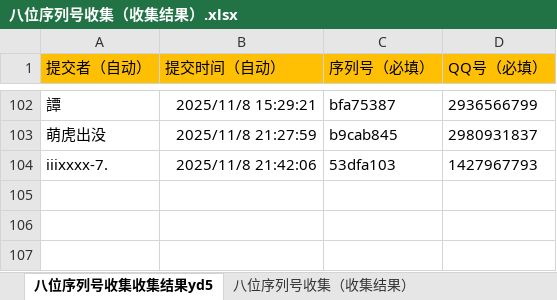
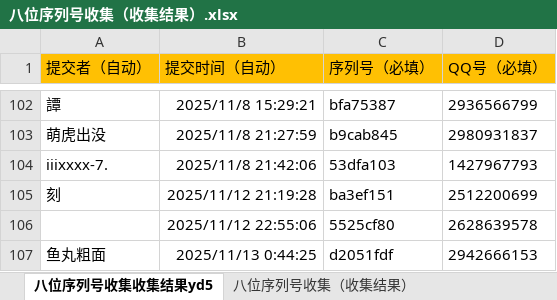
Before and after one commit to tonzy-su/DeviceCheck_data, an Excel workbook: data/八位序列号收集（收集结果）.xlsx, sheet 八位序列号收集收集结果yd5, drawn as a sheet; only a part is shown, gaps mark what is left out; values as stored, in another font and other column widths than the file's, no borders; the diff names each change by its address in the sheet, - before the commit and + after, or states it on an @@ line.

Commit message:
Add files via upload

```diff
--- a/data/八位序列号收集（收集结果）.xlsx (sheet 八位序列号收集收集结果yd5)
+++ b/data/八位序列号收集（收集结果）.xlsx (sheet 八位序列号收集收集结果yd5)
+row 105: 刻 | 2025/11/12 21:19:28 | ba3ef151 | 2512200699
+row 106:  | 2025/11/12 22:55:06 | 5525cf80 | 2628639578
+row 107: 鱼丸粗面 | 2025/11/13 0:44:25 | d2051fdf | 2942666153
```
